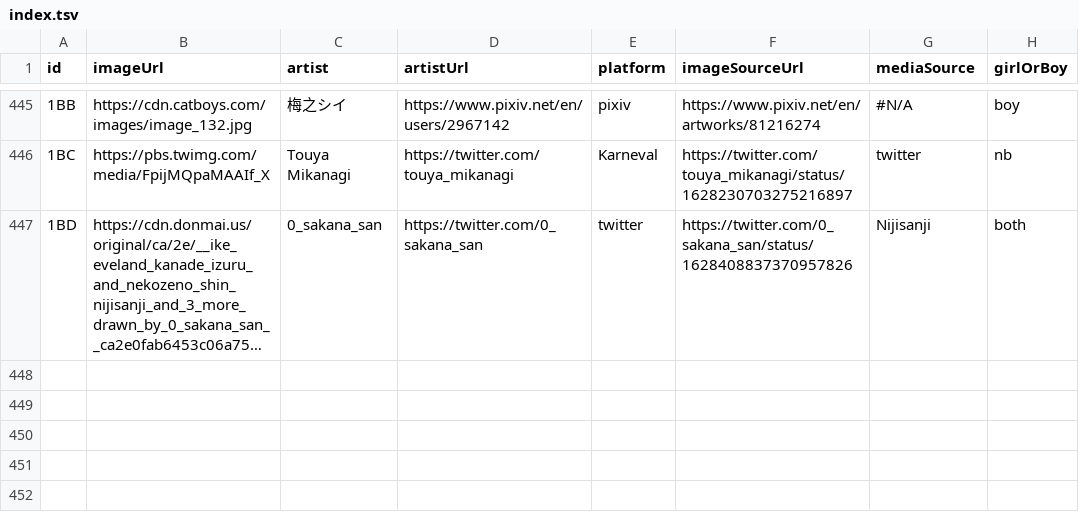
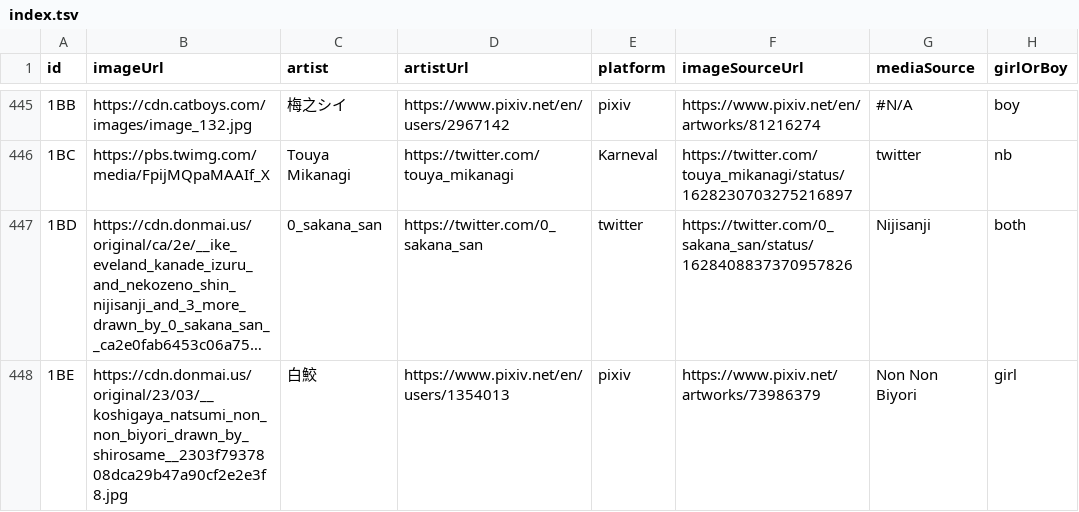
Before and after one commit to nattadasu/nekomimiDb, a TSV file: index.tsv, drawn as a sheet; only a part is shown, gaps mark what is left out; long unchanged cells end in …; the diff names each change by its address in the sheet, - before the commit and + after, or states it on an @@ line.

Commit message:
Add `1BE` (girl) by 白鮫
By: nattadasu#3867

```diff
--- a/index.tsv
+++ b/index.tsv
+row 448: 1BE | https://cdn.donmai.us/original/23/03/__koshigaya_natsumi_non_non_biyori_drawn_by_shirosame__2303f7937808dca29b47a90cf2e2e3f8.jpg | 白鮫 | https://www.pixiv.net/en/users/1354013 | pixiv | https://www.pixiv.net/artworks/73986379 | Non Non Biyori | girl
```
Also changed, not shown: 1 other file.
